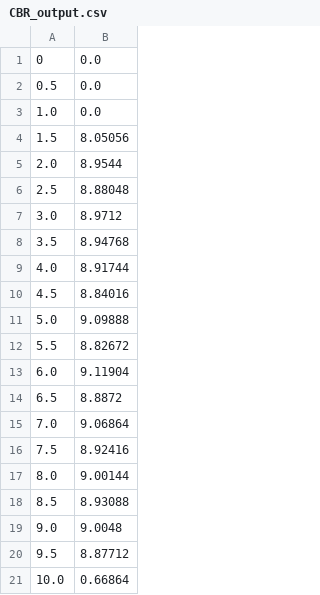
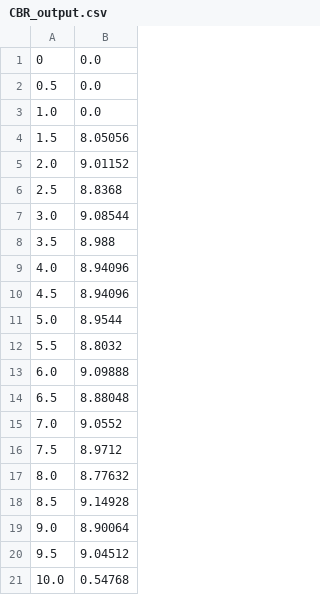
Before and after one commit to jianyihuang/Homework2-CS653, a CSV file: experiment3/CBR_output.csv, drawn as a sheet.

```diff
--- a/experiment3/CBR_output.csv
+++ b/experiment3/CBR_output.csv
@@ -4,18 +4,18 @@
 1.5,8.05056
-2.0,8.9544
-2.5,8.88048
-3.0,8.9712
-3.5,8.94768
-4.0,8.91744
-4.5,8.84016
-5.0,9.09888
-5.5,8.82672
-6.0,9.11904
-6.5,8.8872
-7.0,9.06864
-7.5,8.92416
-8.0,9.00144
-8.5,8.93088
-9.0,9.0048
-9.5,8.87712
-10.0,0.66864
+2.0,9.01152
+2.5,8.8368
+3.0,9.08544
+3.5,8.988
+4.0,8.94096
+4.5,8.94096
+5.0,8.9544
+5.5,8.8032
+6.0,9.09888
+6.5,8.88048
+7.0,9.0552
+7.5,8.9712
+8.0,8.77632
+8.5,9.14928
+9.0,8.90064
+9.5,9.04512
+10.0,0.54768
```
Also changed, not shown: experiment3/TCP_output.csv, experiment3/parsetrace3.csv, 20 other files.
